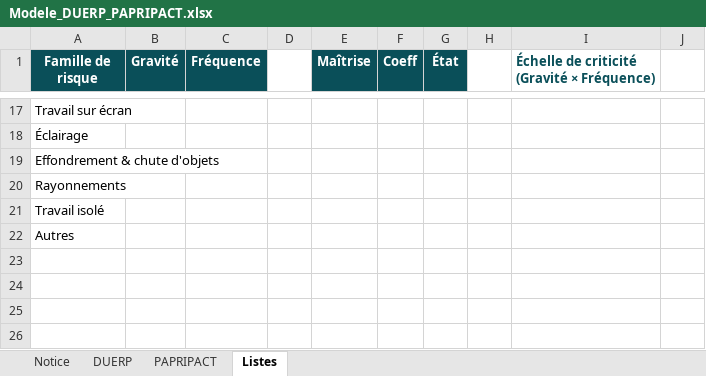
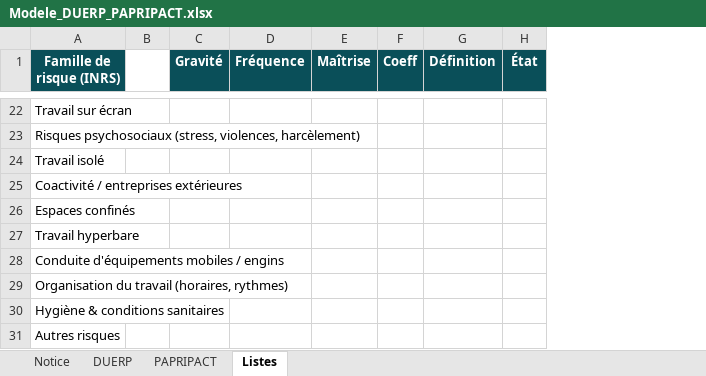
Before and after one commit to DestPrev/Formation-CSE-SSCT, an Excel workbook: Modele_DUERP_PAPRIPACT.xlsx, sheet Listes, drawn as a sheet; only a part is shown, gaps mark what is left out; values as stored, in another font and other column widths than the file's, no borders; removed rows and columns are numbered as before the commit, all else as after; the diff covers the shown part only; the diff names each change by its address in the sheet, - before the commit and + after, or states it on an @@ line.

```diff
--- a/Modele_DUERP_PAPRIPACT.xlsx (sheet Listes)
+++ b/Modele_DUERP_PAPRIPACT.xlsx (sheet Listes)
+column B, empty
-column D, empty
+column G (Définition), empty
-column H, empty
-column I, row 1: Échelle de criticité (Gravité × Fréquence)
-column J, empty
-A1: Famille de risque
+A1: Famille de risque (INRS)
-A23 (Famille de risque (INRS)): Éclairage
+A23 (Famille de risque (INRS)): Risques psychosociaux (stress, violences, harcèlement)
@@ row 19 moved to row 10: Effondrement & chute d'objets @@
-row 20: Rayonnements
-A25 (Famille de risque (INRS)): Autres
+A25 (Famille de risque (INRS)): Coactivité / entreprises extérieures
+row 26: Espaces confinés
+row 27: Travail hyperbare
+row 28: Conduite d'équipements mobiles / engins
+row 29: Organisation du travail (horaires, rythmes)
+row 30: Hygiène & conditions sanitaires
+row 31: Autres risques
```
Also changed, not shown: 7 added rows, 3 removed rows, 1 moved row, 12 edited cells and cell formats elsewhere in this sheet, sheet DUERP, sheet Notice, sheet PAPRIPACT, formulas that keep their value, hidden cells, 3 other files.
